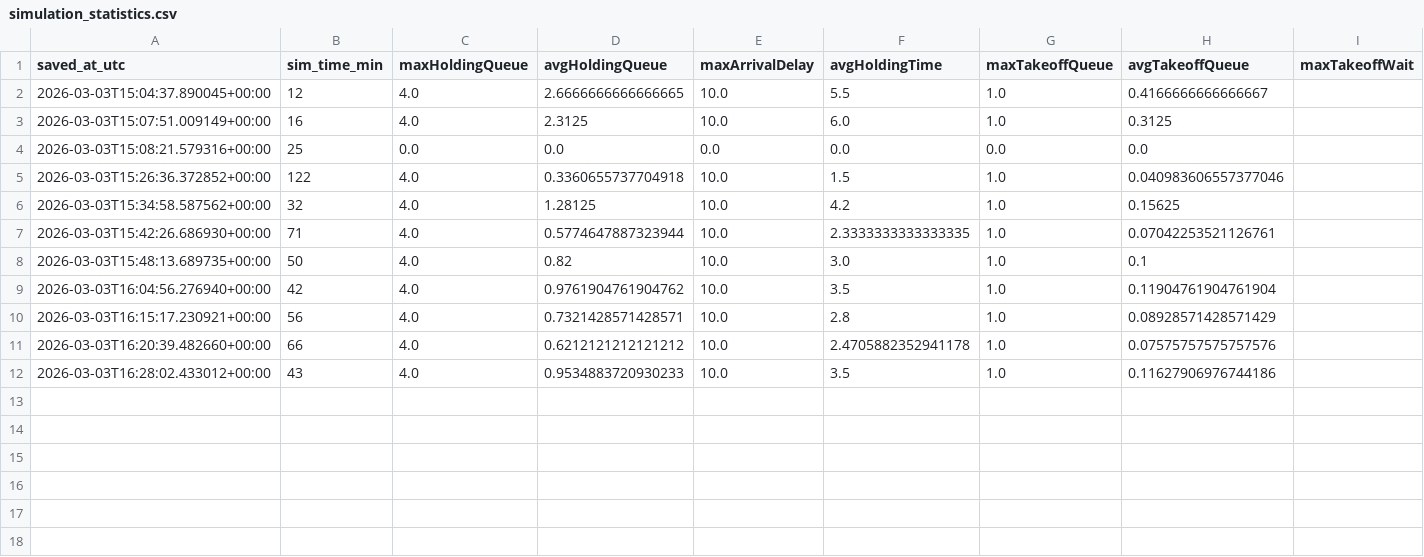
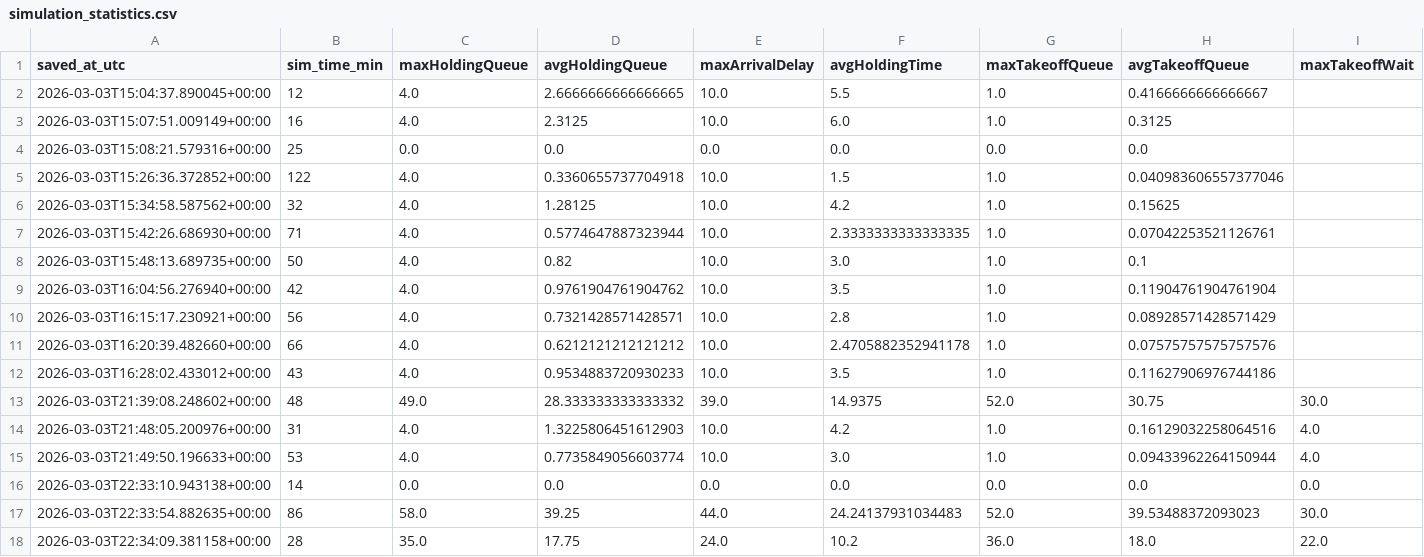
Before and after one commit to dobangelina/SWE-project, a CSV file: backend/simulation_statistics.csv, drawn as a sheet; only a part is shown; rows hold the shown columns only; the diff names each change by its address in the sheet, - before the commit and + after, or states it on an @@ line.

```diff
--- a/backend/simulation_statistics.csv
+++ b/backend/simulation_statistics.csv
+row 13: 2026-03-03T21:39:08.248602+00:00 | 48 | 49.0 | 28.333333333333332 | 39.0 | 14.9375 | 52.0 | 30.75 | 30.0
+row 14: 2026-03-03T21:48:05.200976+00:00 | 31 | 4.0 | 1.3225806451612903 | 10.0 | 4.2 | 1.0 | 0.16129032258064516 | 4.0
+row 15: 2026-03-03T21:49:50.196633+00:00 | 53 | 4.0 | 0.7735849056603774 | 10.0 | 3.0 | 1.0 | 0.09433962264150944 | 4.0
+row 16: 2026-03-03T22:33:10.943138+00:00 | 14 | 0.0 | 0.0 | 0.0 | 0.0 | 0.0 | 0.0 | 0.0
+row 17: 2026-03-03T22:33:54.882635+00:00 | 86 | 58.0 | 39.25 | 44.0 | 24.24137931034483 | 52.0 | 39.53488372093023 | 30.0
+row 18: 2026-03-03T22:34:09.381158+00:00 | 28 | 35.0 | 17.75 | 24.0 | 10.2 | 36.0 | 18.0 | 22.0
```
Also changed, not shown: 1 other file.
